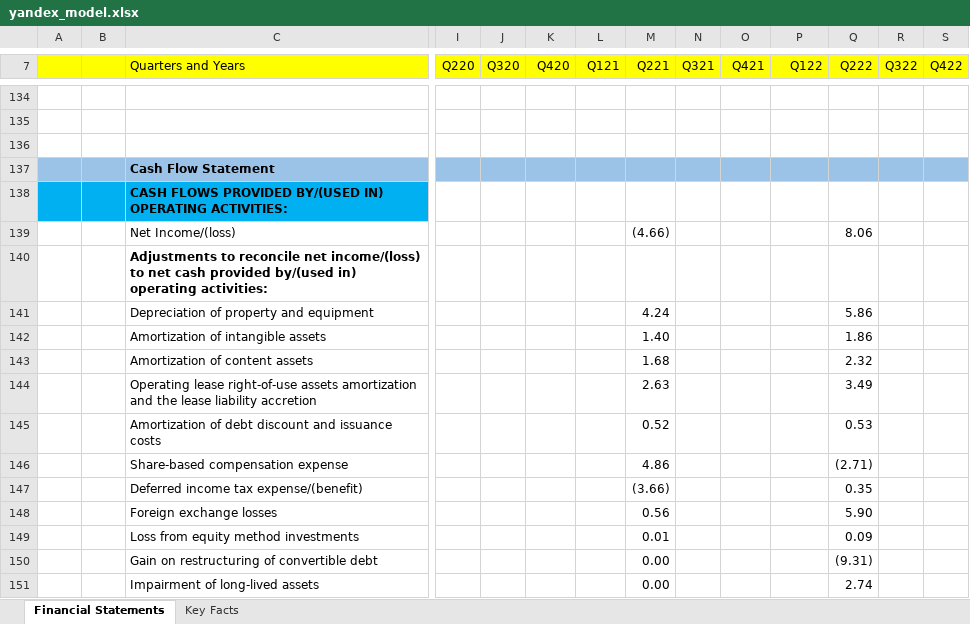
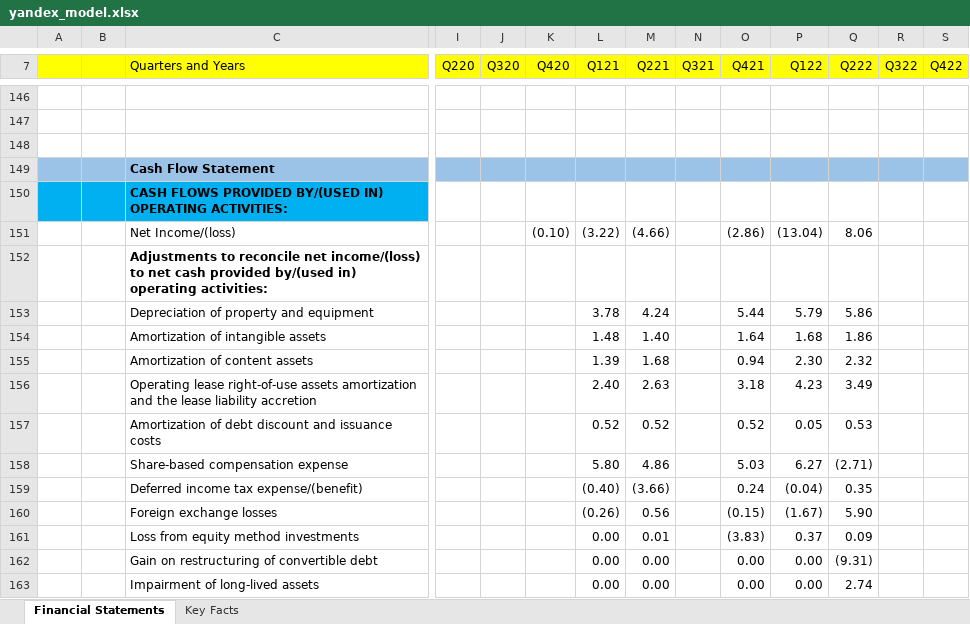
Before and after one commit to nikitaizmailov/stock_models, an Excel workbook: yandex_model.xlsx, sheet Financial Statements, drawn as a sheet; only a part is shown, gaps mark what is left out; values as stored, in another font and other column widths than the file's, no borders; removed rows and columns are numbered as before the commit, all else as after; rows hold the shown columns only; the diff covers the shown part only; the diff names each change by its address in the sheet, - before the commit and + after, or states it on an @@ line.

Commit message:
Updated the Yandex model + added 4 Quarters

```diff
--- a/yandex_model.xlsx (sheet Financial Statements)
+++ b/yandex_model.xlsx (sheet Financial Statements)
-row 139:  |  | Net Income/(loss) |  |  |  |  | (4.66) |  |  |  | 8.06
+row 151:  |  | Net Income/(loss) |  |  | (0.10) | (3.22) | (4.66) |  | (2.86) | (13.04) | 8.06
-L153 (Q121): (empty)
+L153 (Q121): 3.78
-O153 (Q421): (empty)
+O153 (Q421): 5.44
-P153 (Q122): (empty)
+P153 (Q122): 5.79
-L154 (Q121): (empty)
+L154 (Q121): 1.48
-O154 (Q421): (empty)
+O154 (Q421): 1.64
-P154 (Q122): (empty)
+P154 (Q122): 1.68
-L155 (Q121): (empty)
+L155 (Q121): 1.39
-O155 (Q421): (empty)
+O155 (Q421): 0.94
-P155 (Q122): (empty)
+P155 (Q122): 2.30
-L156 (Q121): (empty)
+L156 (Q121): 2.40
-O156 (Q421): (empty)
+O156 (Q421): 3.18
-P156 (Q122): (empty)
+P156 (Q122): 4.23
-L157 (Q121): (empty)
+L157 (Q121): 0.52
-O157 (Q421): (empty)
+O157 (Q421): 0.52
-P157 (Q122): (empty)
+P157 (Q122): 0.05
-L158 (Q121): (empty)
+L158 (Q121): 5.80
-O158 (Q421): (empty)
+O158 (Q421): 5.03
-P158 (Q122): (empty)
+P158 (Q122): 6.27
-L159 (Q121): (empty)
+L159 (Q121): (0.40)
-O159 (Q421): (empty)
+O159 (Q421): 0.24
-P159 (Q122): (empty)
+P159 (Q122): (0.04)
-L160 (Q121): (empty)
+L160 (Q121): (0.26)
-O160 (Q421): (empty)
+O160 (Q421): (0.15)
-P160 (Q122): (empty)
+P160 (Q122): (1.67)
-L161:L163 (Q121): (empty)
+L161:L163 (Q121): 0.00
-O161 (Q421): (empty)
+O161 (Q421): (3.83)
-P161 (Q122): (empty)
+P161 (Q122): 0.37
-O162:O163 (Q421): (empty)
+O162:O163 (Q421): 0.00
-P162:P163 (Q122): (empty)
+P162:P163 (Q122): 0.00
```
Also changed, not shown: 155 added rows, 138 removed rows, 91 edited cells and cell formats elsewhere in this sheet, formulas that keep their value.
